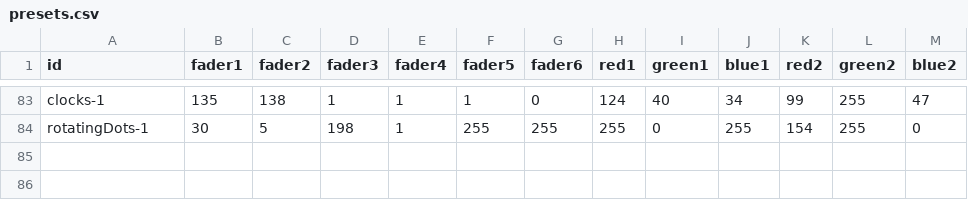
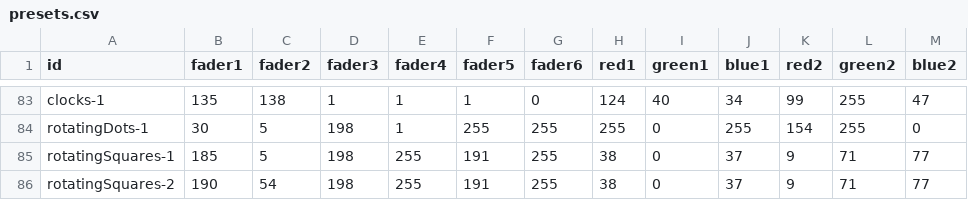
Before and after one commit to urbanvisuals/understory, a CSV file: presets.csv, drawn as a sheet; only a part is shown, gaps mark what is left out.

Commit message:
updated saved presets

```diff
--- a/presets.csv
+++ b/presets.csv
@@ -84 +84,3 @@ clocks-1,135,138,1,1,1,0,124,40,34,99,255,47
 rotatingDots-1,30,5,198,1,255,255,255,0,255,154,255,0
+rotatingSquares-1,185,5,198,255,191,255,38,0,37,9,71,77
+rotatingSquares-2,190,54,198,255,191,255,38,0,37,9,71,77
```
